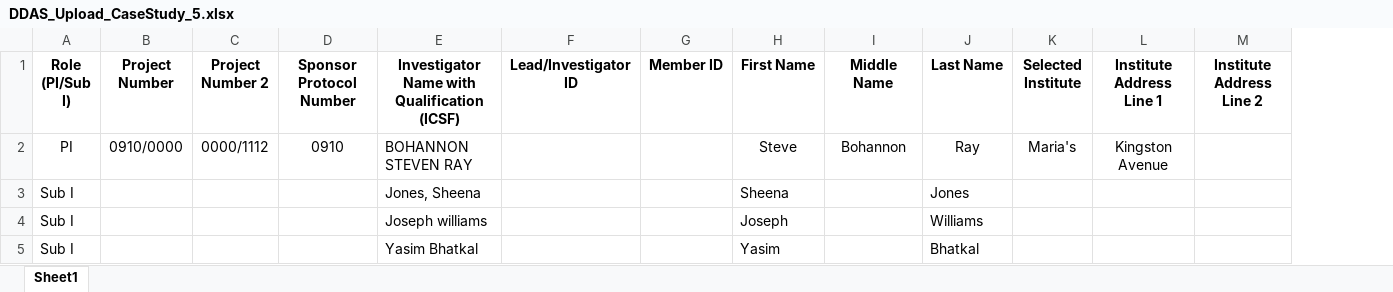
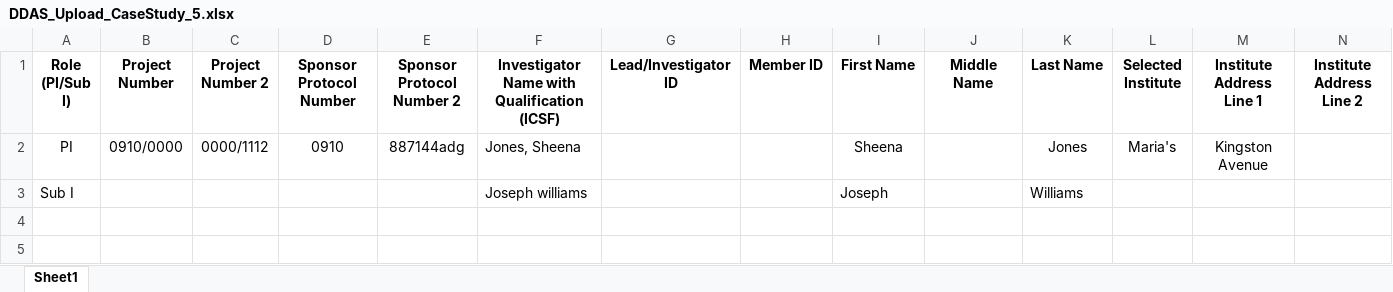
Before and after one commit to patricktaur/icon-ddas, an Excel workbook: Documents/Technical/TestUpload/DDAS_Upload_CaseStudy_5.xlsx, sheet Sheet1, drawn as a sheet; only a part is shown; values as stored, in another font and other column widths than the file's, no borders; removed rows and columns are numbered as before the commit, all else as after; rows hold the shown columns only; the diff names each change by its address in the sheet, - before the commit and + after, or states it on an @@ line.

Commit message:
additional sponsor protocol number is added

```diff
--- a/Documents/Technical/TestUpload/DDAS_Upload_CaseStudy_5.xlsx (sheet Sheet1)
+++ b/Documents/Technical/TestUpload/DDAS_Upload_CaseStudy_5.xlsx (sheet Sheet1)
+column E (Sponsor Protocol Number 2), row 2: 887144adg
-F2: BOHANNON STEVEN RAY
+F2: Jones, Sheena
-I2 (First Name): Steve
+I2 (First Name): Sheena
-J2 (Middle Name): Bohannon
+J2 (Middle Name): (empty)
-K2 (Last Name): Ray
+K2 (Last Name): Jones
-row 3: Sub I |  |  |  | Jones, Sheena |  |  | Sheena |  | Jones
-row 5: Sub I |  |  |  | Yasim Bhatkal |  |  | Yasim |  | Bhatkal
```
Also changed, not shown: DDAS.API/DataFiles/Templates/DDAS_Upload_Template.xlsx, Documents/Technical/TestUpload/DDAS_Upload_CaseStudy_2.xlsx, 13 other files.
